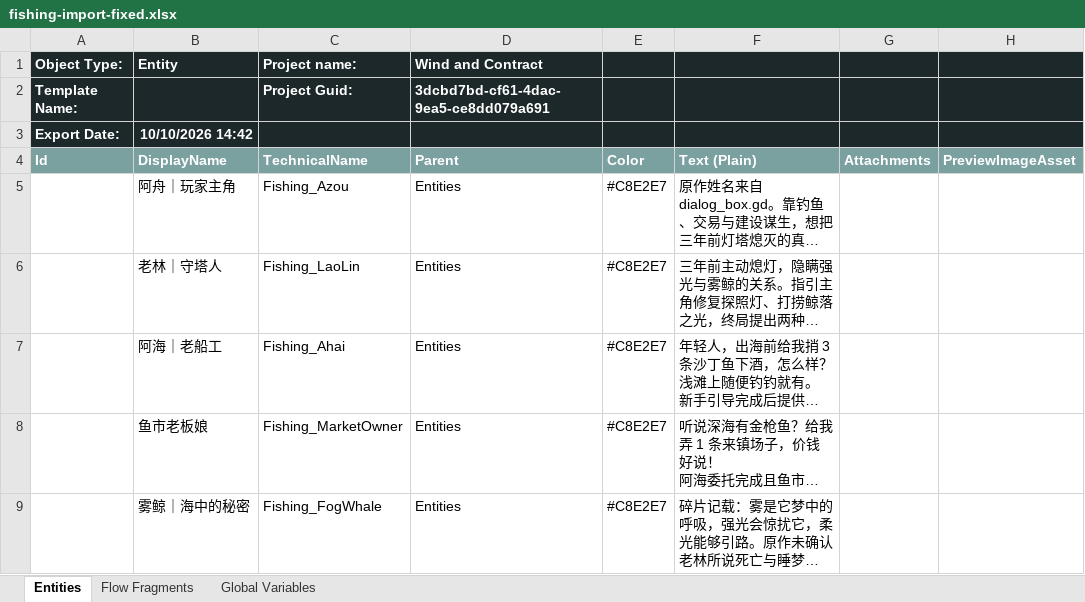
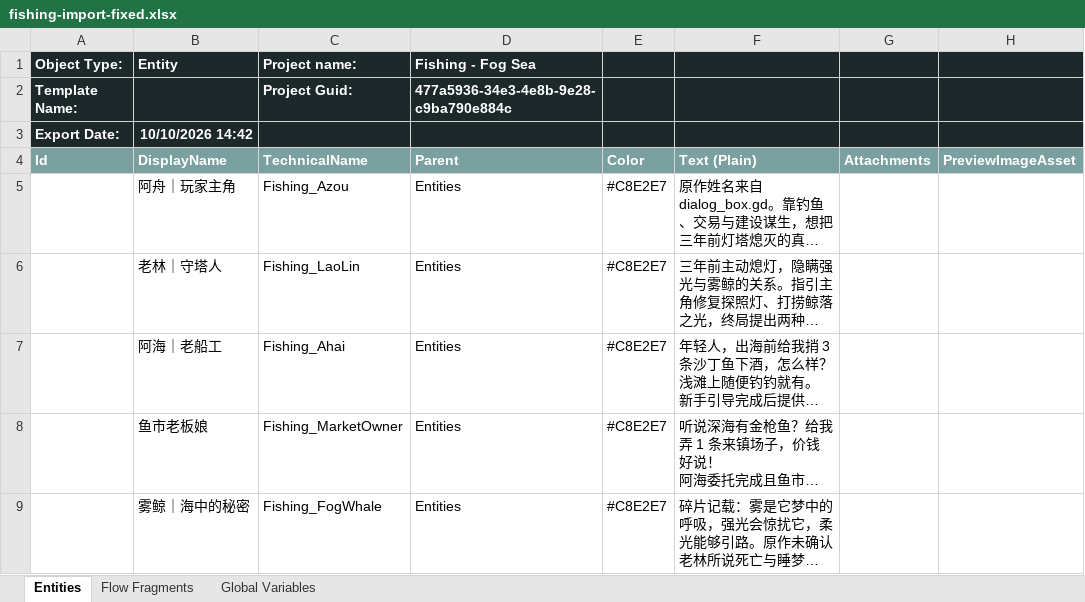
Before and after one commit to Eric-Schecter/story-lab, an Excel workbook: stories/fishing/articy/fishing-import-fixed.xlsx, sheet Entities, drawn as a sheet; only a part is shown; long unchanged cells end in …; values as stored, in another font and other column widths than the file's, no borders; the diff names each change by its address in the sheet, - before the commit and + after, or states it on an @@ line.

Commit message:
Save verified Fishing native articy project

```diff
--- a/stories/fishing/articy/fishing-import-fixed.xlsx (sheet Entities)
+++ b/stories/fishing/articy/fishing-import-fixed.xlsx (sheet Entities)
-D1: Wind and Contract
+D1: Fishing - Fog Sea
-D2 (Fishing - Fog Sea): 3dcbd7bd-cf61-4dac-9ea5-ce8dd079a691
+D2 (Fishing - Fog Sea): 477a5936-34e3-4e8b-9e28-c9ba790e884c
```
Also changed, not shown: sheet Flow Fragments, 16 other files.
